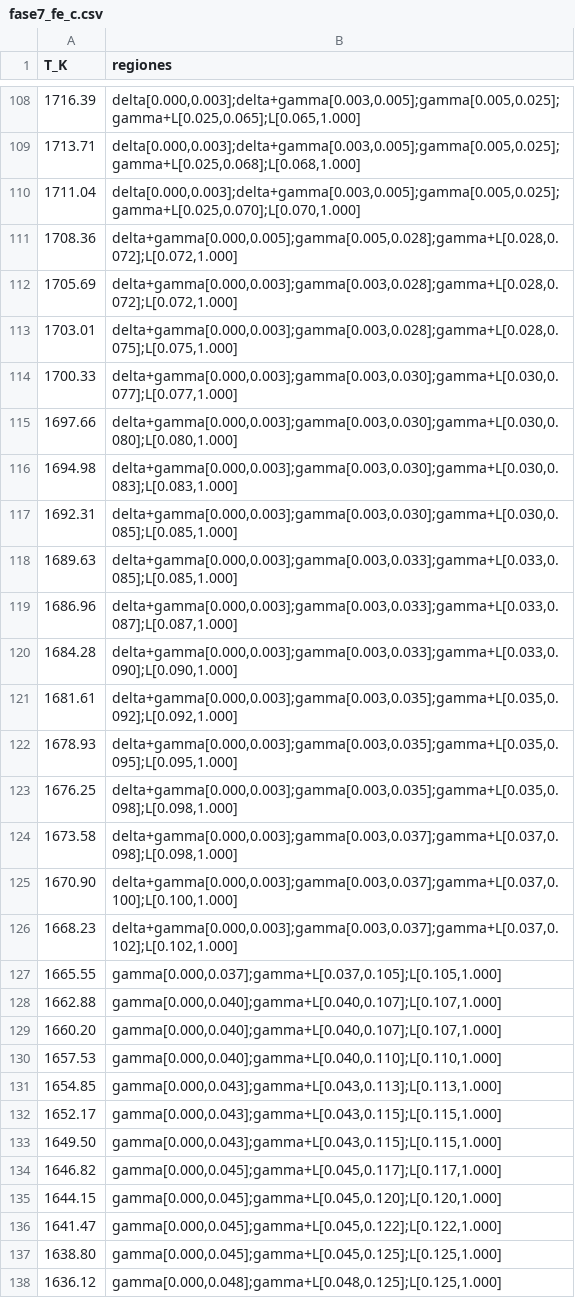
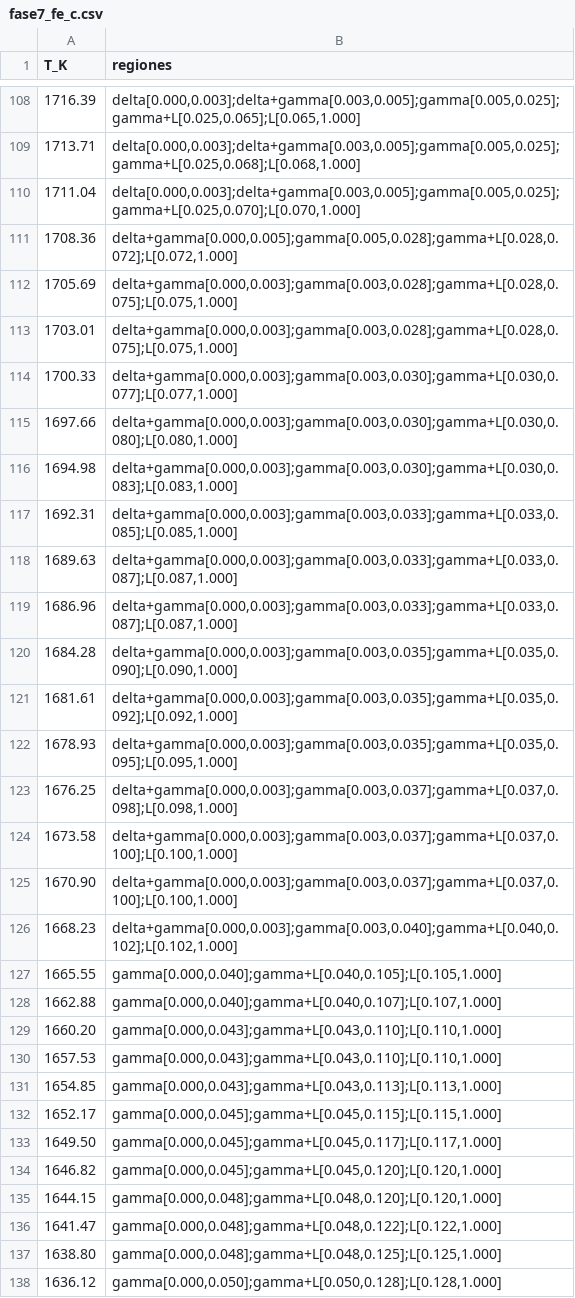
Before and after one commit to amurlaniakea/phasemap, a CSV file: data/fase7_fe_c.csv, drawn as a sheet; only a part is shown, gaps mark what is left out; the diff covers the shown part only.

Commit message:
Fase 14c: Fe-C calibrado en la seccion Fe-Fe3C (eutectico detectado)

```diff
--- a/data/fase7_fe_c.csv
+++ b/data/fase7_fe_c.csv
@@ -111,3 +111,3 @@ T_K,regiones
 1708.36,"delta+gamma[0.000,0.005];gamma[0.005,0.028];gamma+L[0.028,0.072];L[0.072,1.000]"
-1705.69,"delta+gamma[0.000,0.003];gamma[0.003,0.028];gamma+L[0.028,0.072];L[0.072,1.000]"
+1705.69,"delta+gamma[0.000,0.003];gamma[0.003,0.028];gamma+L[0.028,0.075];L[0.075,1.000]"
 1703.01,"delta+gamma[0.000,0.003];gamma[0.003,0.028];gamma+L[0.028,0.075];L[0.075,1.000]"
@@ -116,23 +116,23 @@ T_K,regiones
 1694.98,"delta+gamma[0.000,0.003];gamma[0.003,0.030];gamma+L[0.030,0.083];L[0.083,1.000]"
-1692.31,"delta+gamma[0.000,0.003];gamma[0.003,0.030];gamma+L[0.030,0.085];L[0.085,1.000]"
-1689.63,"delta+gamma[0.000,0.003];gamma[0.003,0.033];gamma+L[0.033,0.085];L[0.085,1.000]"
+1692.31,"delta+gamma[0.000,0.003];gamma[0.003,0.033];gamma+L[0.033,0.085];L[0.085,1.000]"
+1689.63,"delta+gamma[0.000,0.003];gamma[0.003,0.033];gamma+L[0.033,0.087];L[0.087,1.000]"
 1686.96,"delta+gamma[0.000,0.003];gamma[0.003,0.033];gamma+L[0.033,0.087];L[0.087,1.000]"
-1684.28,"delta+gamma[0.000,0.003];gamma[0.003,0.033];gamma+L[0.033,0.090];L[0.090,1.000]"
+1684.28,"delta+gamma[0.000,0.003];gamma[0.003,0.035];gamma+L[0.035,0.090];L[0.090,1.000]"
 1681.61,"delta+gamma[0.000,0.003];gamma[0.003,0.035];gamma+L[0.035,0.092];L[0.092,1.000]"
 1678.93,"delta+gamma[0.000,0.003];gamma[0.003,0.035];gamma+L[0.035,0.095];L[0.095,1.000]"
-1676.25,"delta+gamma[0.000,0.003];gamma[0.003,0.035];gamma+L[0.035,0.098];L[0.098,1.000]"
-1673.58,"delta+gamma[0.000,0.003];gamma[0.003,0.037];gamma+L[0.037,0.098];L[0.098,1.000]"
+1676.25,"delta+gamma[0.000,0.003];gamma[0.003,0.037];gamma+L[0.037,0.098];L[0.098,1.000]"
+1673.58,"delta+gamma[0.000,0.003];gamma[0.003,0.037];gamma+L[0.037,0.100];L[0.100,1.000]"
 1670.90,"delta+gamma[0.000,0.003];gamma[0.003,0.037];gamma+L[0.037,0.100];L[0.100,1.000]"
-1668.23,"delta+gamma[0.000,0.003];gamma[0.003,0.037];gamma+L[0.037,0.102];L[0.102,1.000]"
-1665.55,"gamma[0.000,0.037];gamma+L[0.037,0.105];L[0.105,1.000]"
+1668.23,"delta+gamma[0.000,0.003];gamma[0.003,0.040];gamma+L[0.040,0.102];L[0.102,1.000]"
+1665.55,"gamma[0.000,0.040];gamma+L[0.040,0.105];L[0.105,1.000]"
 1662.88,"gamma[0.000,0.040];gamma+L[0.040,0.107];L[0.107,1.000]"
-1660.20,"gamma[0.000,0.040];gamma+L[0.040,0.107];L[0.107,1.000]"
-1657.53,"gamma[0.000,0.040];gamma+L[0.040,0.110];L[0.110,1.000]"
+1660.20,"gamma[0.000,0.043];gamma+L[0.043,0.110];L[0.110,1.000]"
+1657.53,"gamma[0.000,0.043];gamma+L[0.043,0.110];L[0.110,1.000]"
 1654.85,"gamma[0.000,0.043];gamma+L[0.043,0.113];L[0.113,1.000]"
-1652.17,"gamma[0.000,0.043];gamma+L[0.043,0.115];L[0.115,1.000]"
-1649.50,"gamma[0.000,0.043];gamma+L[0.043,0.115];L[0.115,1.000]"
-1646.82,"gamma[0.000,0.045];gamma+L[0.045,0.117];L[0.117,1.000]"
-1644.15,"gamma[0.000,0.045];gamma+L[0.045,0.120];L[0.120,1.000]"
-1641.47,"gamma[0.000,0.045];gamma+L[0.045,0.122];L[0.122,1.000]"
-1638.80,"gamma[0.000,0.045];gamma+L[0.045,0.125];L[0.125,1.000]"
-1636.12,"gamma[0.000,0.048];gamma+L[0.048,0.125];L[0.125,1.000]"
+1652.17,"gamma[0.000,0.045];gamma+L[0.045,0.115];L[0.115,1.000]"
+1649.50,"gamma[0.000,0.045];gamma+L[0.045,0.117];L[0.117,1.000]"
+1646.82,"gamma[0.000,0.045];gamma+L[0.045,0.120];L[0.120,1.000]"
+1644.15,"gamma[0.000,0.048];gamma+L[0.048,0.120];L[0.120,1.000]"
+1641.47,"gamma[0.000,0.048];gamma+L[0.048,0.122];L[0.122,1.000]"
+1638.80,"gamma[0.000,0.048];gamma+L[0.048,0.125];L[0.125,1.000]"
+1636.12,"gamma[0.000,0.050];gamma+L[0.050,0.128];L[0.128,1.000]"
```
Also changed, not shown: 162 edited cells elsewhere in this file, data/assessment.csv, 5 other files.
